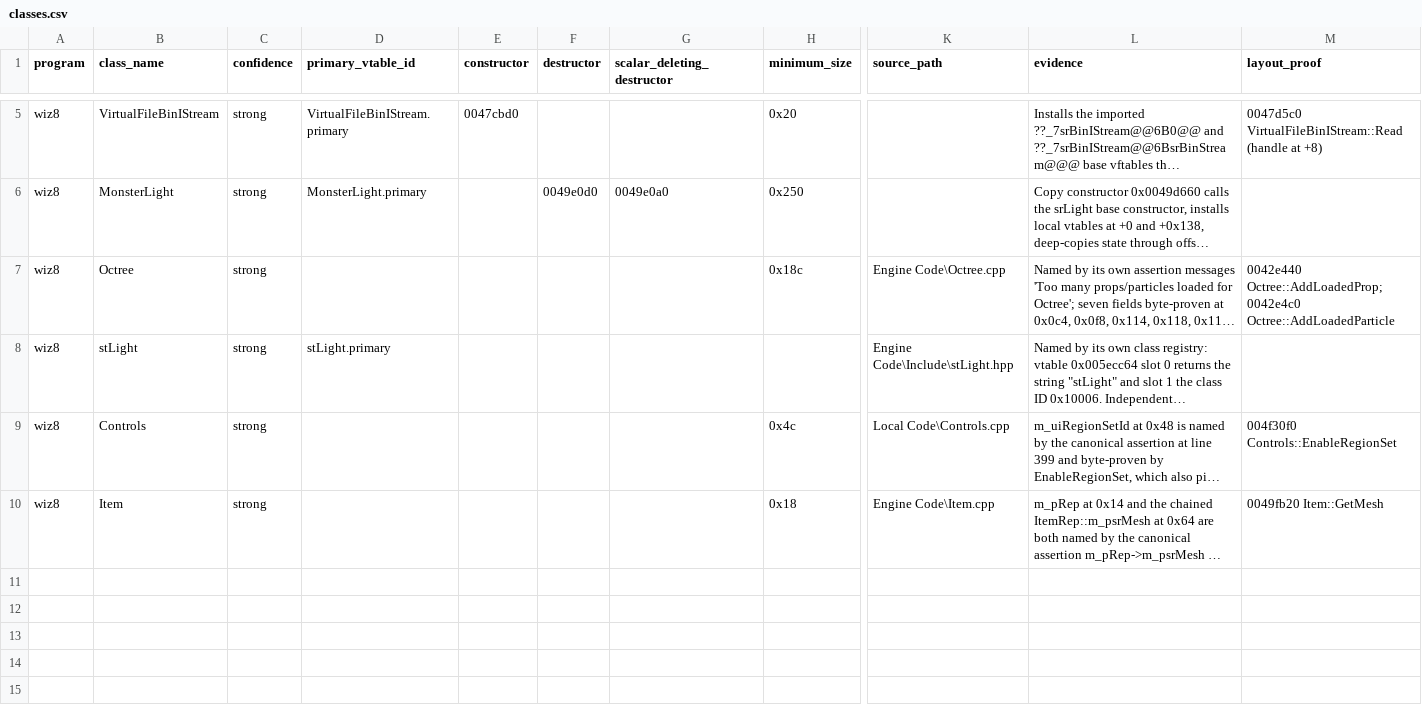
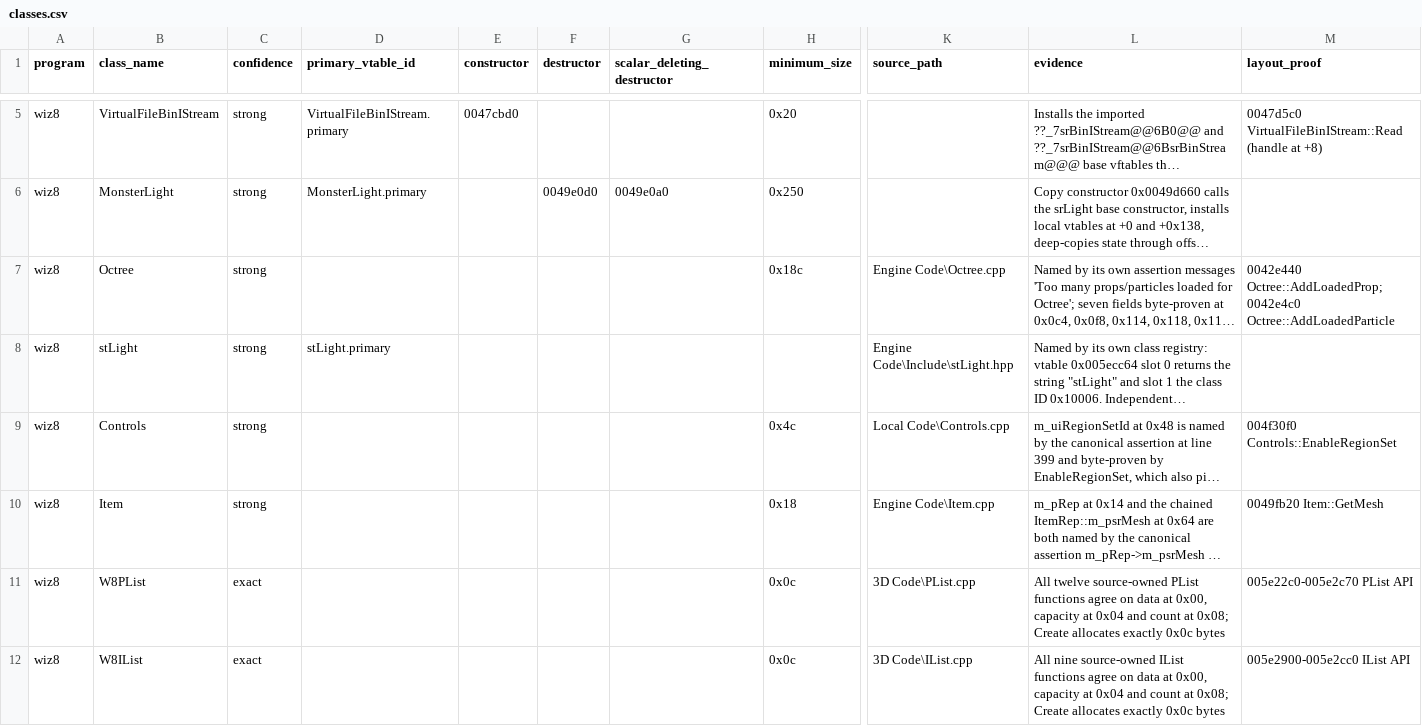
Before and after one commit to agluszak/wizardry-8-decomp, a CSV file: evidence/reviewed/wiz8/classes.csv, drawn as a sheet; only a part is shown, gaps mark what is left out; long unchanged cells end in …; rows hold the shown columns only; the diff names each change by its address in the sheet, - before the commit and + after, or states it on an @@ line.

```diff
--- a/evidence/reviewed/wiz8/classes.csv
+++ b/evidence/reviewed/wiz8/classes.csv
+row 11: wiz8 | W8PList | exact |  |  |  |  | 0x0c | 3D Code\PList.cpp | All twelve source-owned PList functions agree on data at 0x00, capacity at 0x04 and count at 0x08; Create allocates exactly 0x0c bytes | 005e22c0-005e2c70 PList API
+row 12: wiz8 | W8IList | exact |  |  |  |  | 0x0c | 3D Code\IList.cpp | All nine source-owned IList functions agree on data at 0x00, capacity at 0x04 and count at 0x08; Create allocates exactly 0x0c bytes | 005e2900-005e2cc0 IList API
```
Also changed, not shown: config/reccmp/wiz8-gameplay-boundaries.csv, evidence/reviewed/wiz8/fields.csv, 15 other files.
